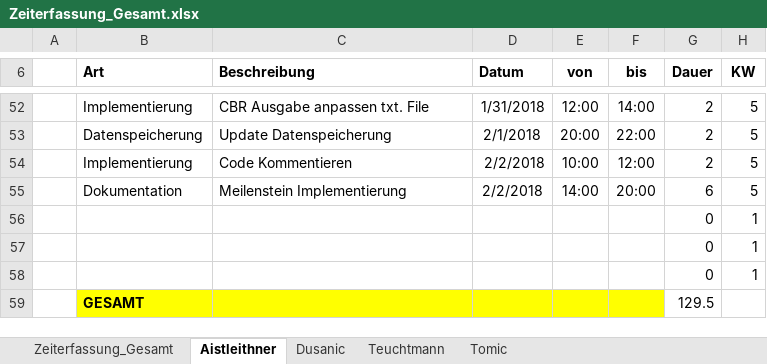
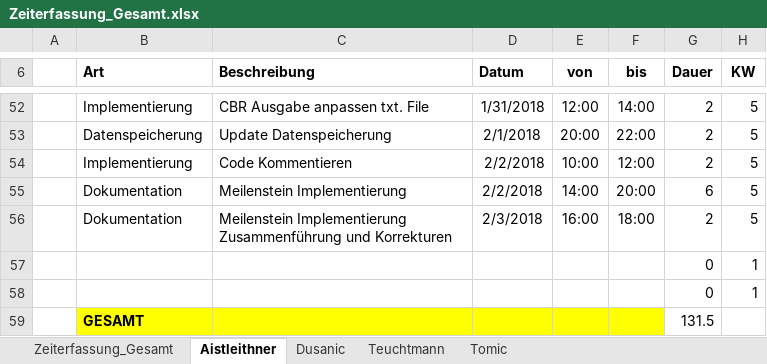
Before and after one commit to aistleithnera/258321_DKE_PR, an Excel workbook: Zeiterfassung/Zeiterfassung_Gesamt.xlsx, sheet Aistleithner, drawn as a sheet; only a part is shown, gaps mark what is left out; values as stored, in another font and other column widths than the file's, no borders; table styles not drawn; removed rows and columns are numbered as before the commit, all else as after; the diff names each change by its address in the sheet, - before the commit and + after, or states it on an @@ line.

```diff
--- a/Zeiterfassung/Zeiterfassung_Gesamt.xlsx (sheet Aistleithner)
+++ b/Zeiterfassung/Zeiterfassung_Gesamt.xlsx (sheet Aistleithner)
+row 56:  | Dokumentation | Meilenstein Implementierung Zusammenführung und Korrekturen | 2/3/2018 | 16:00 | 18:00 | 2 | 5
-row 58:  |  |  |  |  |  | 0 | 1
-G59 (Dauer): 129.5
+G59 (Dauer): 131.5
```
Also changed, not shown: sheet Zeiterfassung_Gesamt, formulas that keep their value, charts or pictures, 1 other file.
